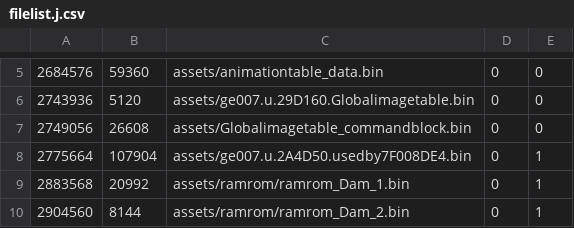
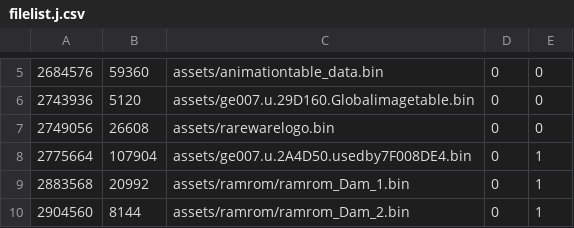
Before and after one commit to Luchador/GUD, a CSV file: filelist.j.csv, drawn as a sheet; only a part is shown, gaps mark what is left out.

```diff
--- a/filelist.j.csv
+++ b/filelist.j.csv
@@ -6,3 +6,3 @@
 2743936,5120,assets/ge007.u.29D160.Globalimagetable.bin,0,0
-2749056,26608,assets/Globalimagetable_commandblock.bin,0,0
+2749056,26608,assets/rarewarelogo.bin,0,0
 2775664,107904,assets/ge007.u.2A4D50.usedby7F008DE4.bin,0,1
```
Also changed, not shown: filelist.u.csv, 5 other files.
